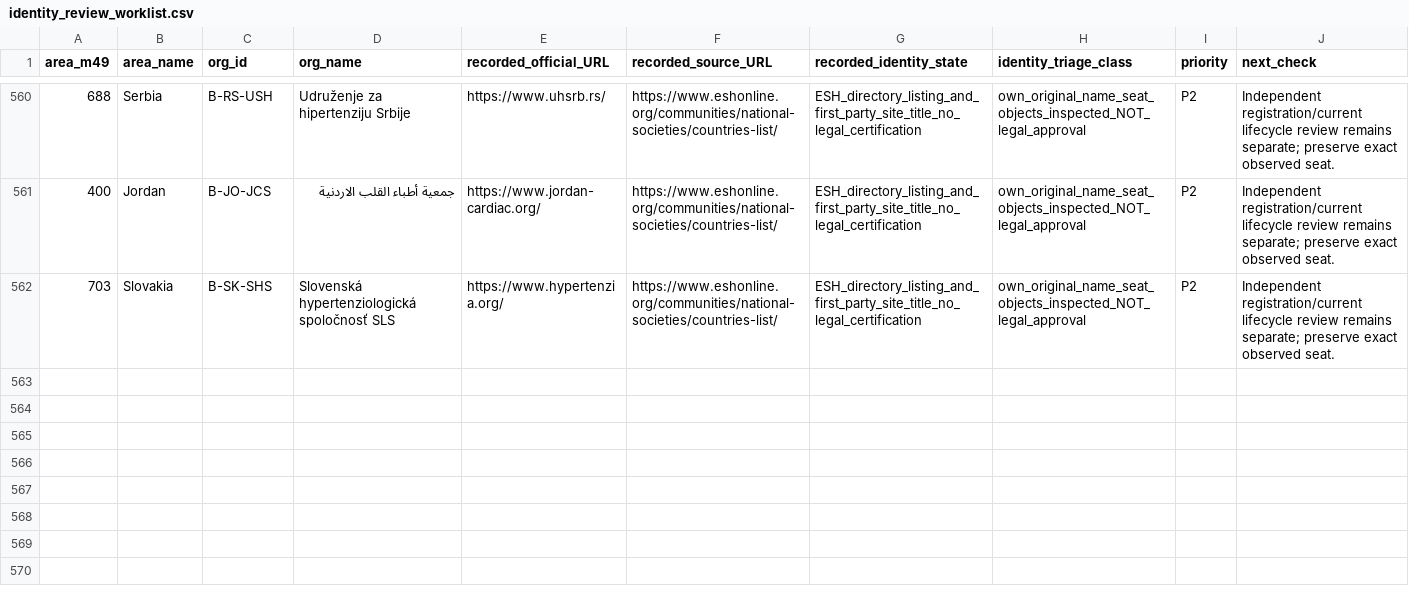
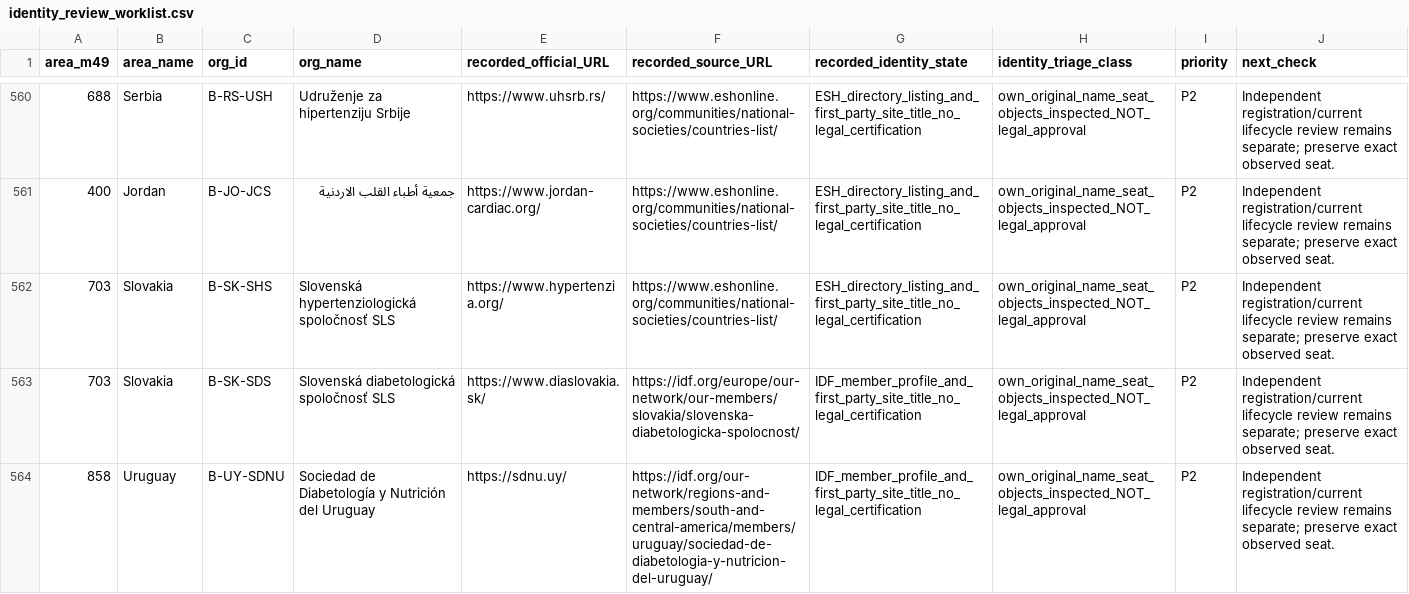
Before and after one commit to PortalHunter/Ethnicy-Based-Optimal-Weight, a CSV file: docs/atlas/handoffs/team-b/data/identity_review_worklist.csv, drawn as a sheet; only a part is shown, gaps mark what is left out; the diff names each change by its address in the sheet, - before the commit and + after, or states it on an @@ line.

```diff
--- a/docs/atlas/handoffs/team-b/data/identity_review_worklist.csv
+++ b/docs/atlas/handoffs/team-b/data/identity_review_worklist.csv
+row 563: 703 | Slovakia | B-SK-SDS | Slovenská diabetologická spoločnosť SLS | https://www.diaslovakia.sk/ | https://idf.org/europe/our-network/our-members/slovakia/slovenska-diabetologicka-spolocnost/ | IDF_member_profile_and_first_party_site_title_no_legal_certification | own_original_name_seat_objects_inspected_NOT_legal_approval | P2 | Independent registration/current lifecycle review remains separate; preserve exact observed seat.
+row 564: 858 | Uruguay | B-UY-SDNU | Sociedad de Diabetología y Nutrición del Uruguay | https://sdnu.uy/ | https://idf.org/our-network/regions-and-members/south-and-central-america/members/uruguay/sociedad-de-diabetologia-y-nutricion-del-uruguay/ | IDF_member_profile_and_first_party_site_title_no_legal_certification | own_original_name_seat_objects_inspected_NOT_legal_approval | P2 | Independent registration/current lifecycle review remains separate; preserve exact observed seat.
```
Also changed, not shown: docs/atlas/handoffs/team-b/data/condition_organizations.csv, docs/atlas/handoffs/team-b/data/consolidated_cell_inventory.csv, 15 other files.
